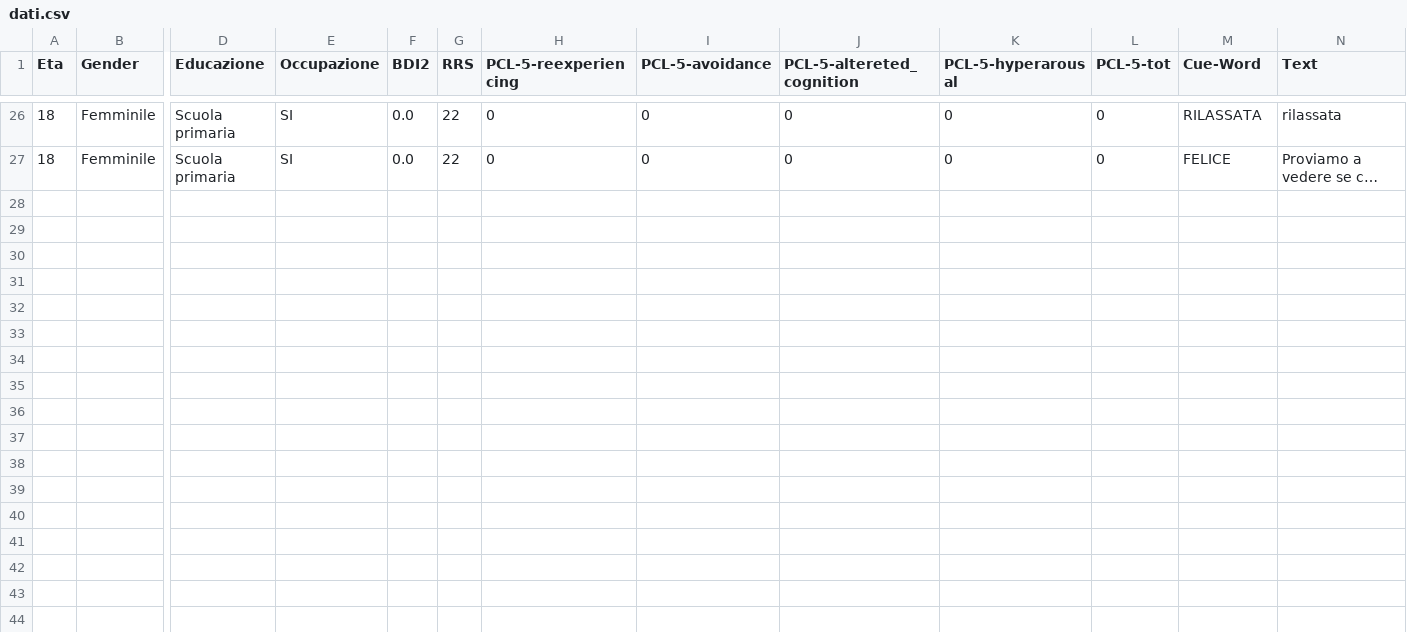
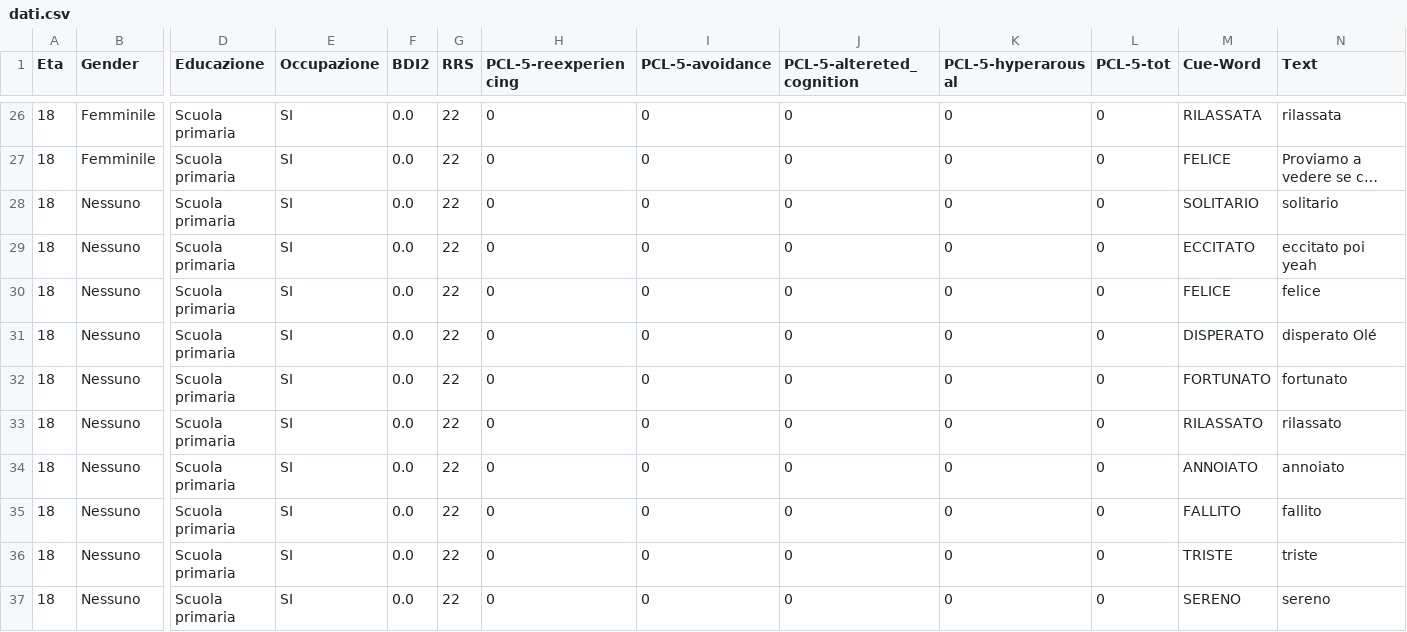
Before and after one commit to SanEnzoLor/memo_rec, a CSV file: dati.csv, drawn as a sheet; only a part is shown, gaps mark what is left out; long unchanged cells end in …; rows hold the shown columns only; the diff names each change by its address in the sheet, - before the commit and + after, or states it on an @@ line.

Commit message:
Aggiunta file CSV tramite Streamlit

```diff
--- a/dati.csv
+++ b/dati.csv
+row 28: 18 | Nessuno | Scuola primaria | SI | 0.0 | 22 | 0 | 0 | 0 | 0 | 0 | SOLITARIO | solitario
+row 29: 18 | Nessuno | Scuola primaria | SI | 0.0 | 22 | 0 | 0 | 0 | 0 | 0 | ECCITATO | eccitato poi yeah
+row 30: 18 | Nessuno | Scuola primaria | SI | 0.0 | 22 | 0 | 0 | 0 | 0 | 0 | FELICE | felice
+row 31: 18 | Nessuno | Scuola primaria | SI | 0.0 | 22 | 0 | 0 | 0 | 0 | 0 | DISPERATO | disperato Olé
+row 32: 18 | Nessuno | Scuola primaria | SI | 0.0 | 22 | 0 | 0 | 0 | 0 | 0 | FORTUNATO | fortunato
+row 33: 18 | Nessuno | Scuola primaria | SI | 0.0 | 22 | 0 | 0 | 0 | 0 | 0 | RILASSATO | rilassato
+row 34: 18 | Nessuno | Scuola primaria | SI | 0.0 | 22 | 0 | 0 | 0 | 0 | 0 | ANNOIATO | annoiato
+row 35: 18 | Nessuno | Scuola primaria | SI | 0.0 | 22 | 0 | 0 | 0 | 0 | 0 | FALLITO | fallito
+row 36: 18 | Nessuno | Scuola primaria | SI | 0.0 | 22 | 0 | 0 | 0 | 0 | 0 | TRISTE | triste
+row 37: 18 | Nessuno | Scuola primaria | SI | 0.0 | 22 | 0 | 0 | 0 | 0 | 0 | SERENO | sereno
```
